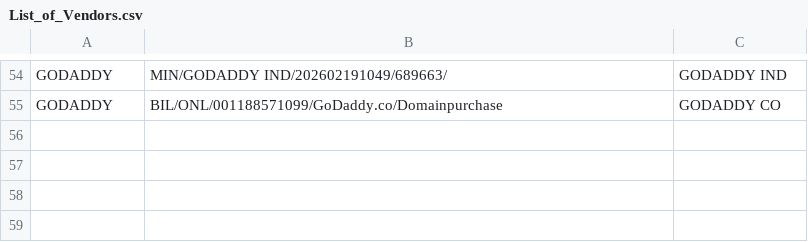
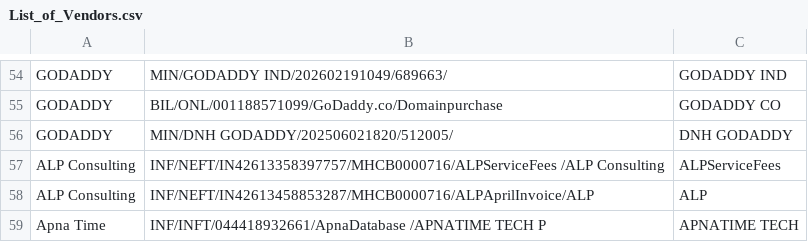
Before and after one commit to ram4ai-blip/Bank-Statement-Bifurcation, a CSV file: List_of_Vendors.csv, drawn as a sheet; only a part is shown, gaps mark what is left out.

Commit message:
Addition in vendor names

```diff
--- a/List_of_Vendors.csv
+++ b/List_of_Vendors.csv
@@ -55 +55,5 @@ GODADDY,MIN/GODADDY IND/202602191049/689663/,GODADDY IND
 GODADDY,BIL/ONL/001188571099/GoDaddy.co/Domainpurchase,GODADDY CO
+GODADDY,MIN/DNH GODADDY/202506021820/512005/,DNH GODADDY
+ALP Consulting,INF/NEFT/IN42613358397757/MHCB0000716/ALPServiceFees /ALP Consulting,ALPServiceFees
+ALP Consulting,INF/NEFT/IN42613458853287/MHCB0000716/ALPAprilInvoice/ALP,ALP
+Apna Time,INF/INFT/044418932661/ApnaDatabase /APNATIME TECH P,APNATIME TECH
```
